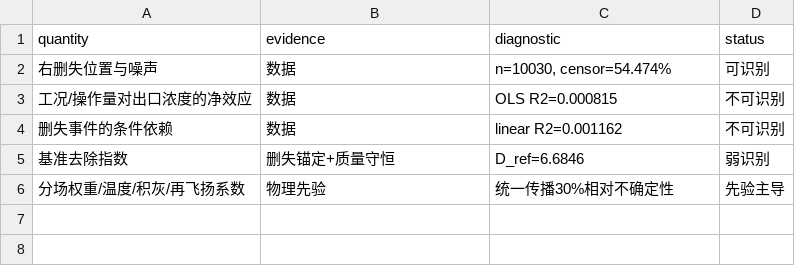
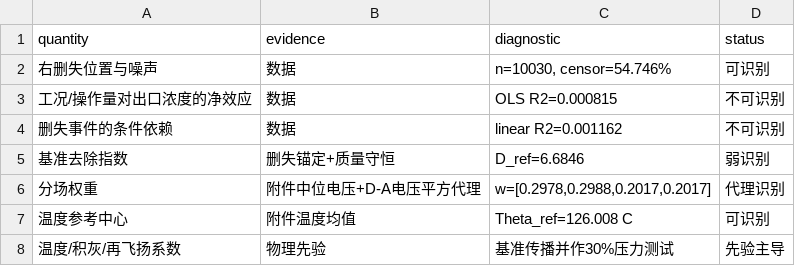
Before and after one commit to xzs980721/cement-esp-optimization, a CSV file: esp_optimization/outputs/tables/emission_identifiability.csv, drawn as a sheet.

```diff
--- a/esp_optimization/outputs/tables/emission_identifiability.csv
+++ b/esp_optimization/outputs/tables/emission_identifiability.csv
@@ -1,3 +1,3 @@
 quantity,evidence,diagnostic,status
-右删失位置与噪声,数据,"n=10030, censor=54.474%",可识别
+右删失位置与噪声,数据,"n=10030, censor=54.746%",可识别
 工况/操作量对出口浓度的净效应,数据,OLS R2=0.000815,不可识别
@@ -5,2 +5,4 @@
 基准去除指数,删失锚定+质量守恒,D_ref=6.6846,弱识别
-分场权重/温度/积灰/再飞扬系数,物理先验,统一传播30%相对不确定性,先验主导
+分场权重,附件中位电压+D-A电压平方代理,"w=[0.2978,0.2988,0.2017,0.2017]",代理识别
+温度参考中心,附件温度均值,Theta_ref=126.008 C,可识别
+温度/积灰/再飞扬系数,物理先验,基准传播并作30%压力测试,先验主导
```
Also changed, not shown: esp_optimization/outputs/tables/optimal_policy_10.csv, esp_optimization/outputs/tables/optimal_policy_5_conditional_extension.csv, 36 other files.
